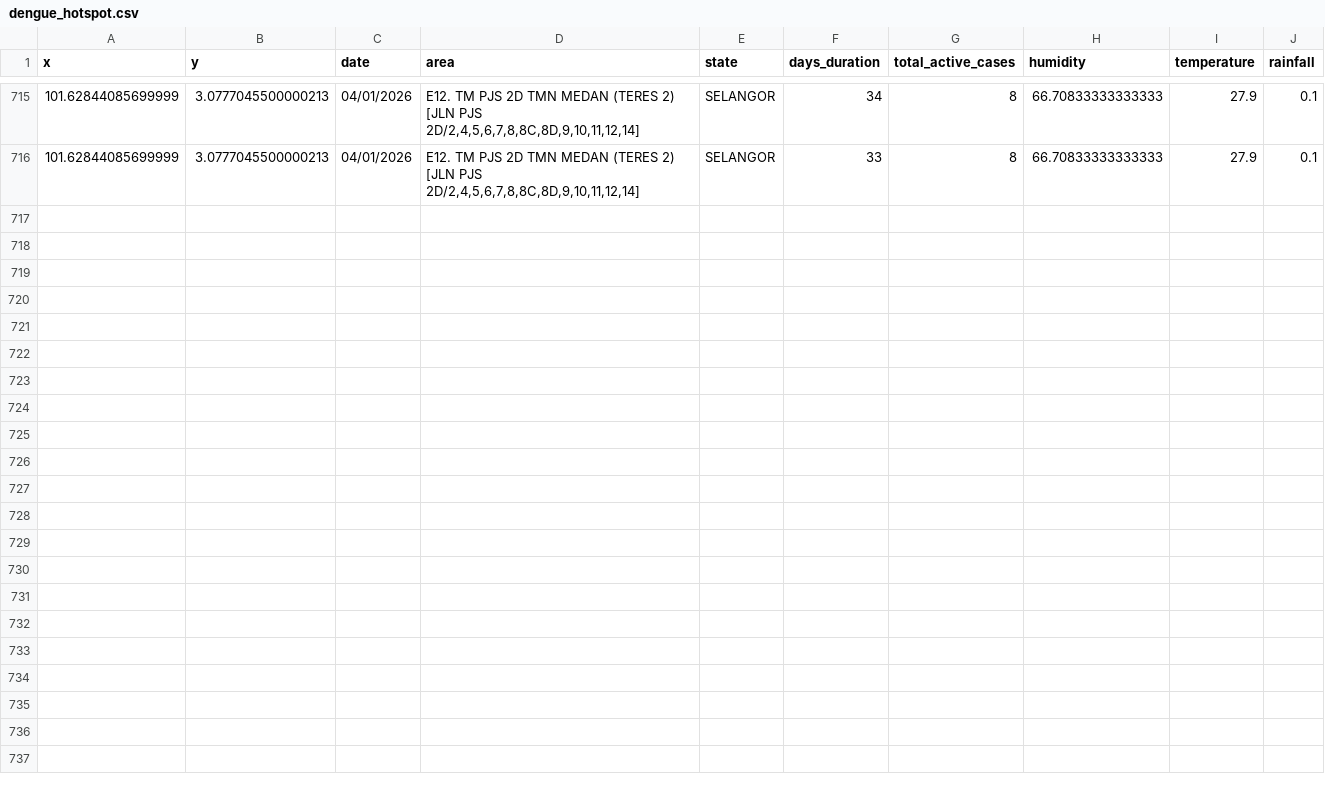
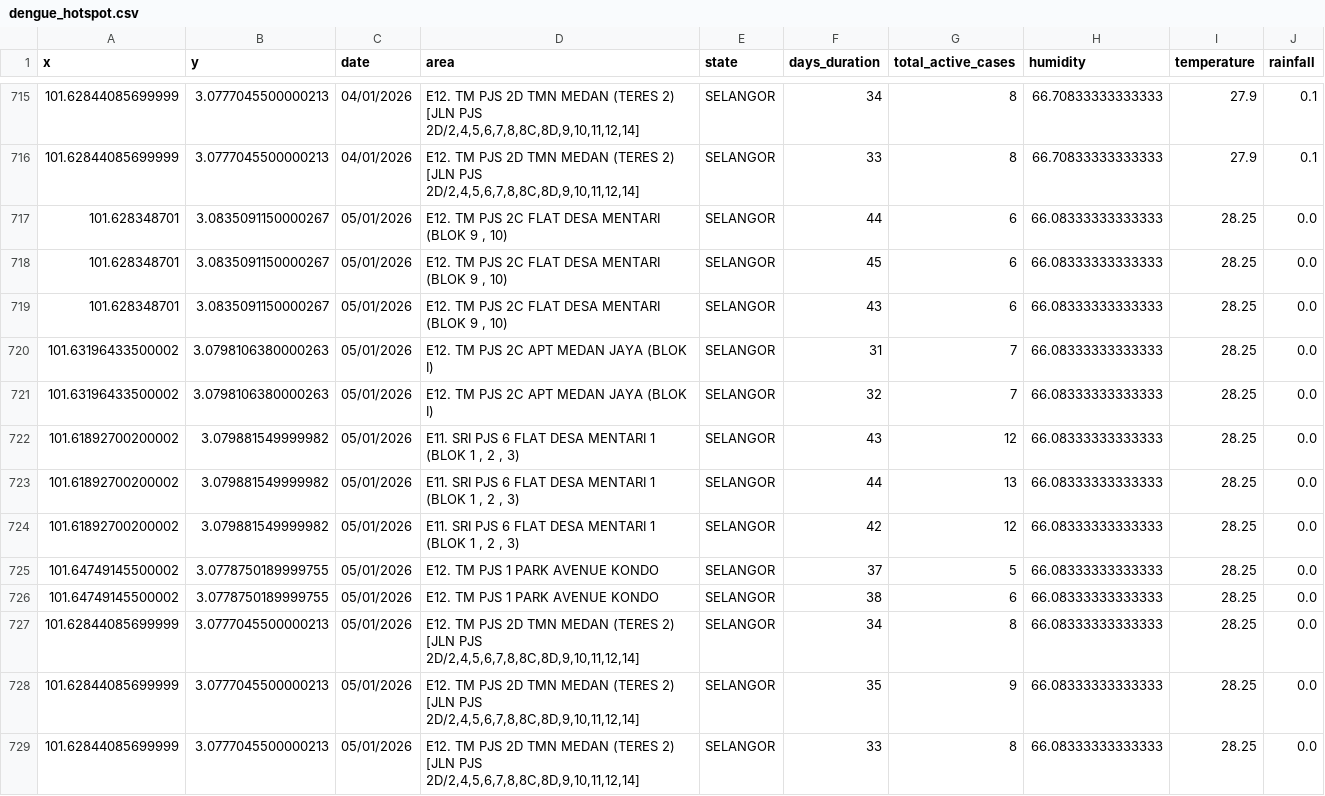
Before and after one commit to adamarbain/DailyScrapDengueData, a CSV file: dengue_hotspot.csv, drawn as a sheet; only a part is shown, gaps mark what is left out.

```diff
--- a/dengue_hotspot.csv
+++ b/dengue_hotspot.csv
@@ -716 +716,14 @@ x,y,date,area,state,days_duration,total_active_cases,humidity,temperature,rainfa
 101.62844085699999,3.0777045500000213,04/01/2026,"E12. TM PJS 2D TMN MEDAN (TERES 2) [JLN PJS 2D/2,4,5,6,7,8,8C,8D,9,10,11,12,14]",SELANGOR,33,8,66.70833333333333,27.9,0.1
+101.628348701,3.0835091150000267,05/01/2026,"E12. TM PJS 2C FLAT DESA MENTARI (BLOK 9 , 10)",SELANGOR,44,6,66.08333333333333,28.25,0.0
+101.628348701,3.0835091150000267,05/01/2026,"E12. TM PJS 2C FLAT DESA MENTARI (BLOK 9 , 10)",SELANGOR,45,6,66.08333333333333,28.25,0.0
+101.628348701,3.0835091150000267,05/01/2026,"E12. TM PJS 2C FLAT DESA MENTARI (BLOK 9 , 10)",SELANGOR,43,6,66.08333333333333,28.25,0.0
+101.63196433500002,3.0798106380000263,05/01/2026,E12. TM PJS 2C APT MEDAN JAYA (BLOK I),SELANGOR,31,7,66.08333333333333,28.25,0.0
+101.63196433500002,3.0798106380000263,05/01/2026,E12. TM PJS 2C APT MEDAN JAYA (BLOK I),SELANGOR,32,7,66.08333333333333,28.25,0.0
+101.61892700200002,3.079881549999982,05/01/2026,"E11. SRI PJS 6 FLAT DESA MENTARI 1 (BLOK 1 , 2 , 3)",SELANGOR,43,12,66.08333333333333,28.25,0.0
+101.61892700200002,3.079881549999982,05/01/2026,"E11. SRI PJS 6 FLAT DESA MENTARI 1 (BLOK 1 , 2 , 3)",SELANGOR,44,13,66.08333333333333,28.25,0.0
+101.61892700200002,3.079881549999982,05/01/2026,"E11. SRI PJS 6 FLAT DESA MENTARI 1 (BLOK 1 , 2 , 3)",SELANGOR,42,12,66.08333333333333,28.25,0.0
+101.64749145500002,3.0778750189999755,05/01/2026,E12. TM PJS 1 PARK AVENUE KONDO,SELANGOR,37,5,66.08333333333333,28.25,0.0
+101.64749145500002,3.0778750189999755,05/01/2026,E12. TM PJS 1 PARK AVENUE KONDO,SELANGOR,38,6,66.08333333333333,28.25,0.0
+101.62844085699999,3.0777045500000213,05/01/2026,"E12. TM PJS 2D TMN MEDAN (TERES 2) [JLN PJS 2D/2,4,5,6,7,8,8C,8D,9,10,11,12,14]",SELANGOR,34,8,66.08333333333333,28.25,0.0
+101.62844085699999,3.0777045500000213,05/01/2026,"E12. TM PJS 2D TMN MEDAN (TERES 2) [JLN PJS 2D/2,4,5,6,7,8,8C,8D,9,10,11,12,14]",SELANGOR,35,9,66.08333333333333,28.25,0.0
+101.62844085699999,3.0777045500000213,05/01/2026,"E12. TM PJS 2D TMN MEDAN (TERES 2) [JLN PJS 2D/2,4,5,6,7,8,8C,8D,9,10,11,12,14]",SELANGOR,33,8,66.08333333333333,28.25,0.0
```
Also changed, not shown: active_dengue.csv, 6 other files.
